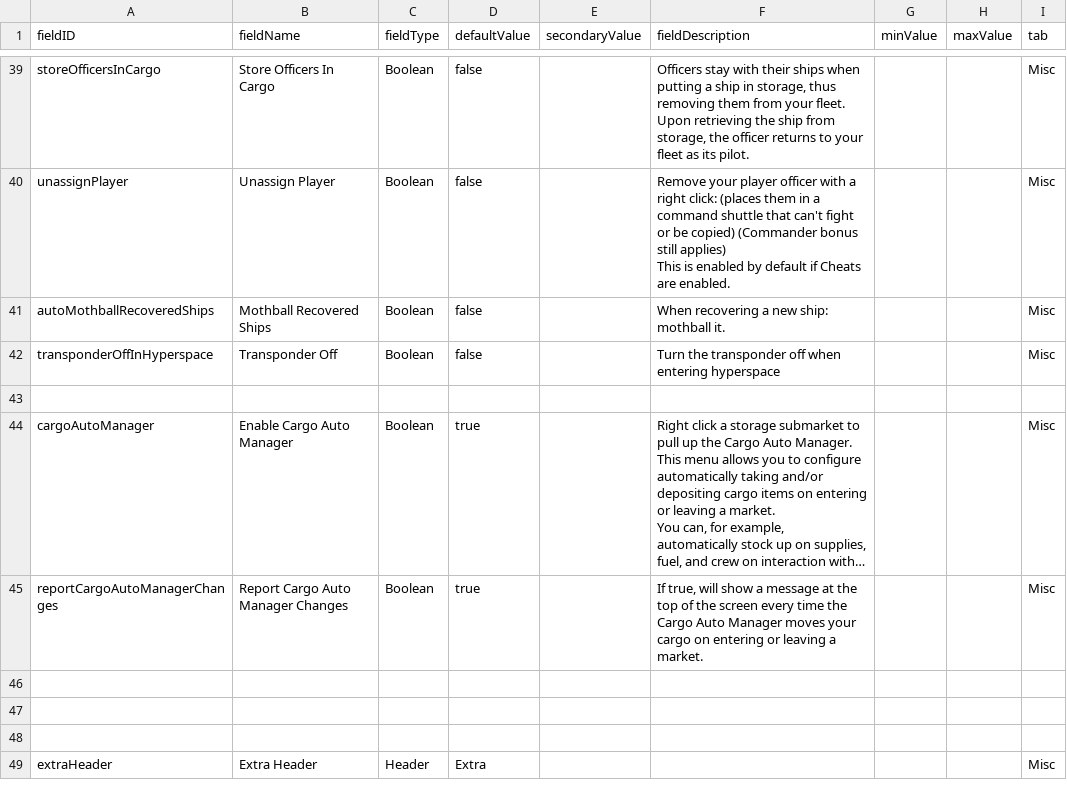
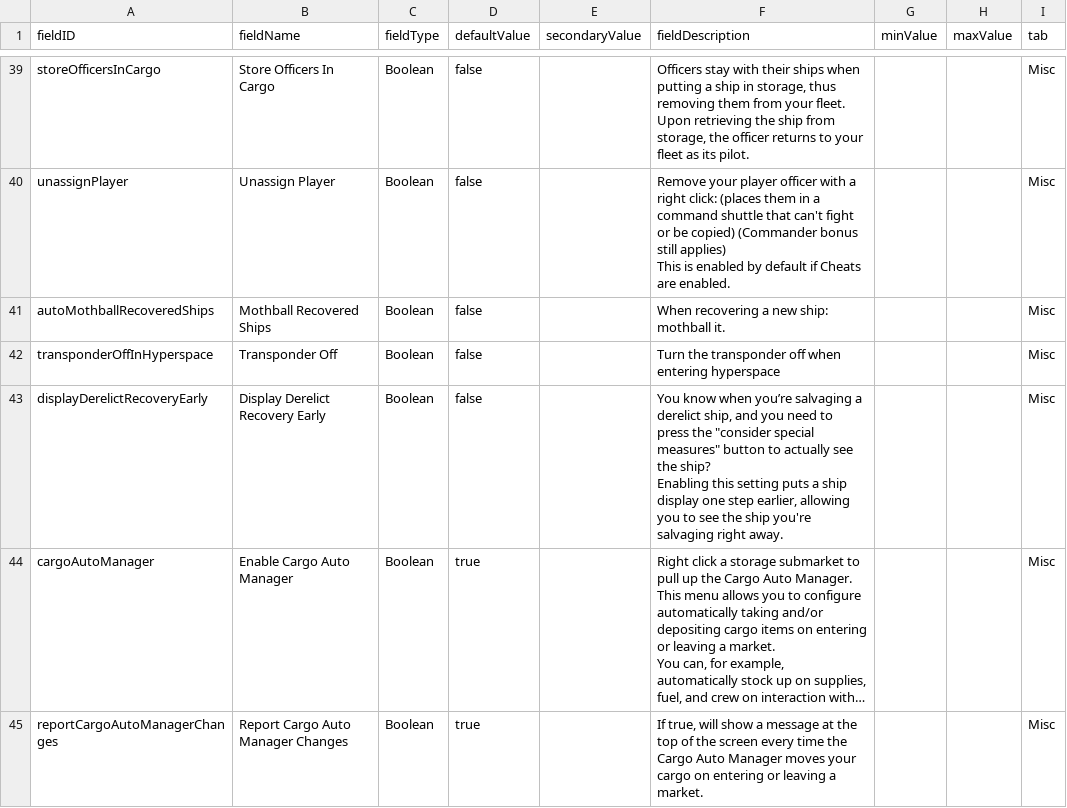
Before and after one commit to S-Numan/FleetBuilder, a CSV file: data/config/LunaSettings.csv, drawn as a sheet; only a part is shown, gaps mark what is left out; the shorter side is filled out with more unchanged rows; long unchanged cells end in …; ↵ is a line break in a cell; the diff names each change by its address in the sheet, - before the commit and + after, or states it on an @@ line.

```diff
--- a/data/config/LunaSettings.csv
+++ b/data/config/LunaSettings.csv
-row 43: (empty)
+row 43: displayDerelictRecoveryEarly | Display Derelict Recovery Early | Boolean | false |  | You know when you’re salvaging a derelict ship, and you need to press the "consider special measures" button to actually see the ship? ↵ Enabling this setting puts a ship display one step earlier, allowing you to see the ship you're salvaging right away. |  |  | Misc
```
Also changed, not shown: 6 other files.
